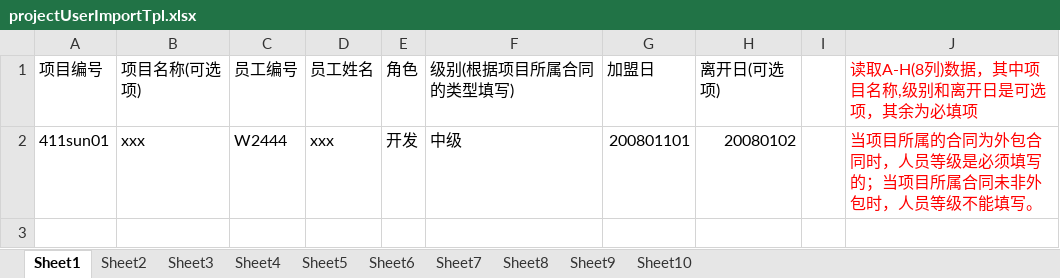
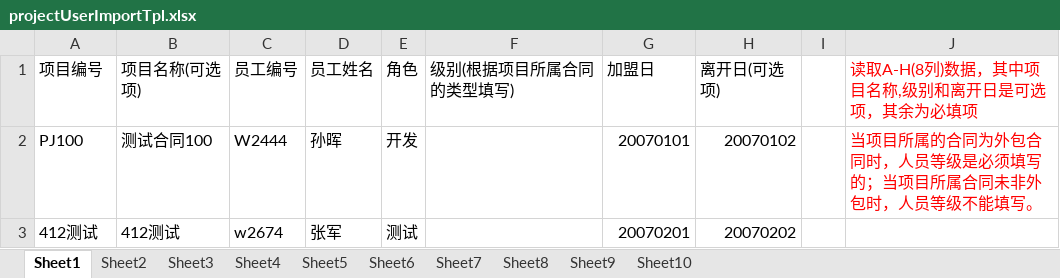
Before and after one commit to jiayamy/cpm-admin, an Excel workbook: src/main/webapp/importTpl/projectUserImportTpl.xlsx, sheet Sheet1, drawn as a sheet; values as stored, in another font and other column widths than the file's, no borders; removed rows and columns are numbered as before the commit, all else as after; the diff names each change by its address in the sheet, - before the commit and + after, or states it on an @@ line.

```diff
--- a/src/main/webapp/importTpl/projectUserImportTpl.xlsx (sheet Sheet1)
+++ b/src/main/webapp/importTpl/projectUserImportTpl.xlsx (sheet Sheet1)
-row 2: 411sun01 | xxx | W2444 | xxx | 开发 | 中级 | 200801101 | 20080102 |  | 当项目所属的合同为外包合同时，人员等级是必须填写的；当项目所属合同未非外包时，人员等级不能填写。
+row 2: PJ100 | 测试合同100 | W2444 | 孙晖 | 开发 |  | 20070101 | 20070102 |  | 当项目所属的合同为外包合同时，人员等级是必须填写的；当项目所属合同未非外包时，人员等级不能填写。
+row 3: 412测试 | 412测试 | w2674 | 张军 | 测试 |  | 20070201 | 20070202
```
Also changed, not shown: src/main/webapp/importTpl/contractUserImportTpl.xlsx.
